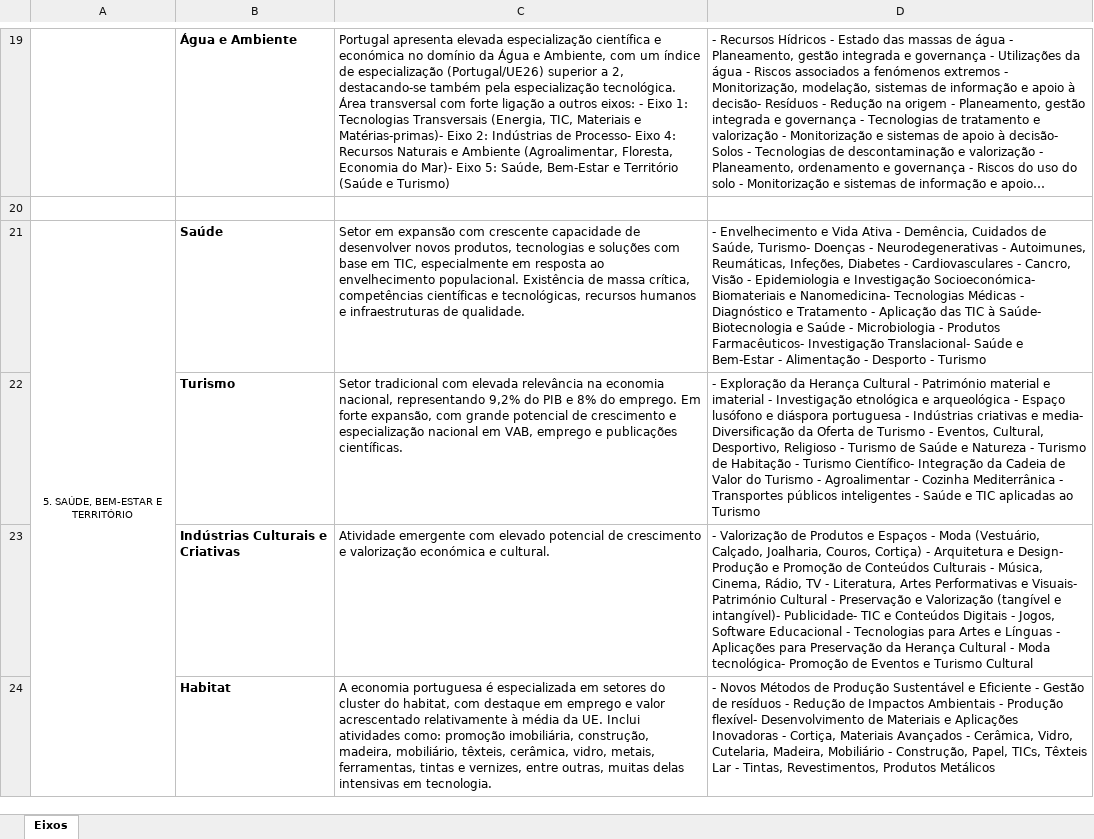
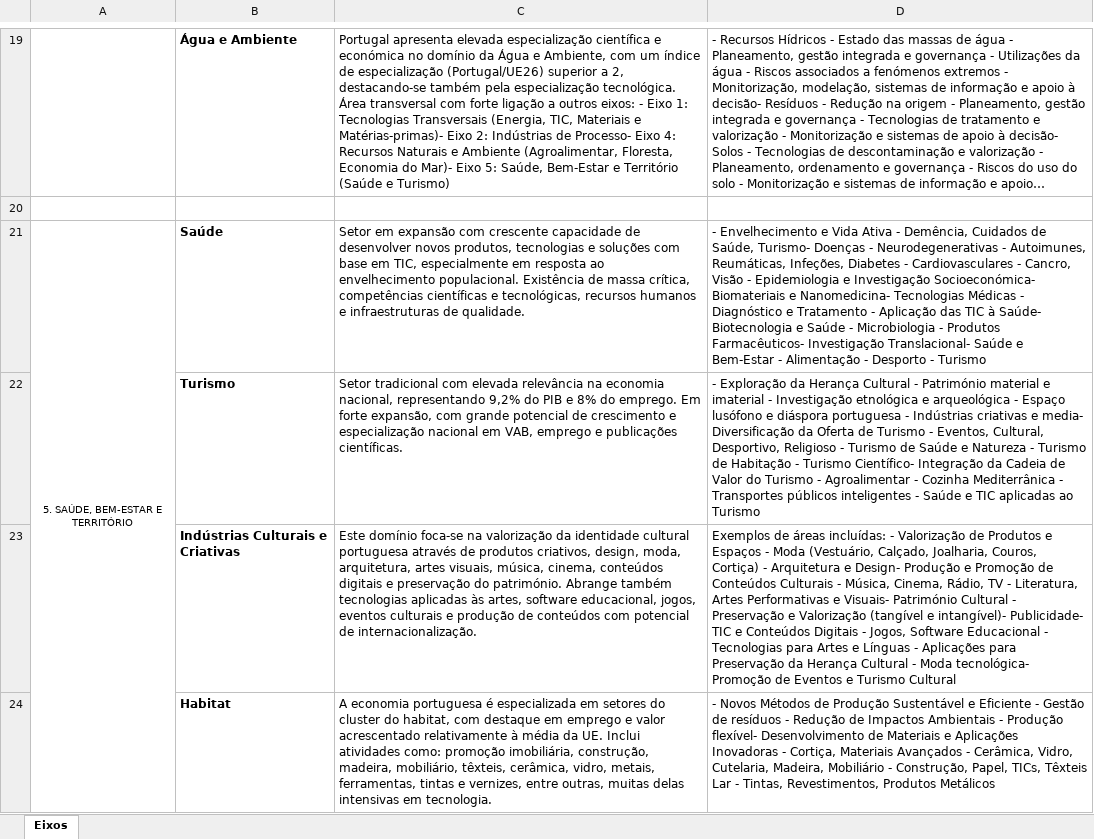
Before and after one commit to ElianeGabriel/classificador, an Excel workbook: descricao2020.xlsx, sheet Eixos, drawn as a sheet; only a part is shown, gaps mark what is left out; long unchanged cells end in …; values as stored, in another font and other column widths than the file's, no borders; the diff names each change by its address in the sheet, - before the commit and + after, or states it on an @@ line.

Commit message:
Add files via upload

```diff
--- a/descricao2020.xlsx (sheet Eixos)
+++ b/descricao2020.xlsx (sheet Eixos)
-C23: Atividade emergente com elevado potencial de crescimento e valorização económica e cultural.
+C23: Este domínio foca-se na valorização da identidade cultural portuguesa através de produtos criativos, design, moda, arquitetura, artes visuais, música, cinema, conteúdos digitais e preservação do património. Abrange também tecnologias aplicadas às artes, software educacional, jogos, eventos culturais e produção de conteúdos com potencial de internacionalização.
-D23: - Valorização…
+D23: Exemplos de áreas incluídas: - Valorização…
```
